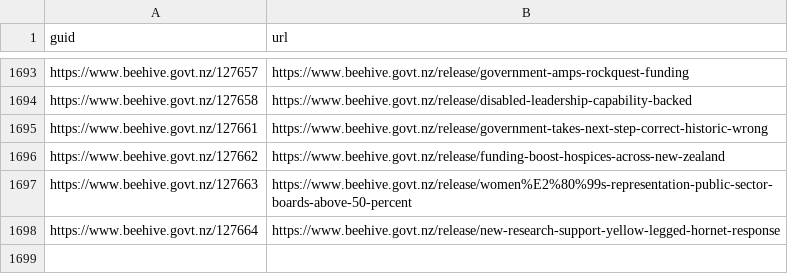
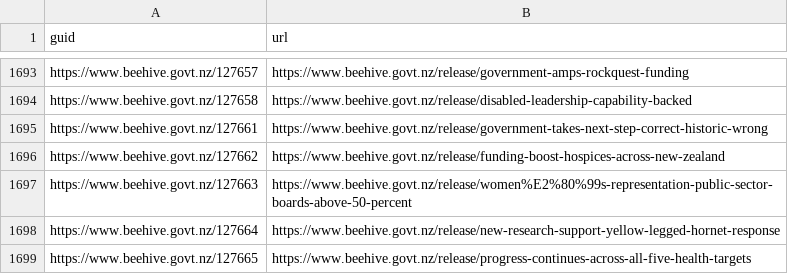
Before and after one commit to marcus-crane/hivesky, a CSV file: beehive/history.csv, drawn as a sheet; only a part is shown, gaps mark what is left out.

Commit message:
New releases have been syndicated

```diff
--- a/beehive/history.csv
+++ b/beehive/history.csv
@@ -1698 +1698,2 @@ https://www.beehive.govt.nz/127663,https://www.beehive.govt.nz/release/women%E2%
 https://www.beehive.govt.nz/127664,https://www.beehive.govt.nz/release/new-research-support-yellow-legged-hornet-response
+https://www.beehive.govt.nz/127665,https://www.beehive.govt.nz/release/progress-continues-across-all-five-health-targets
```
